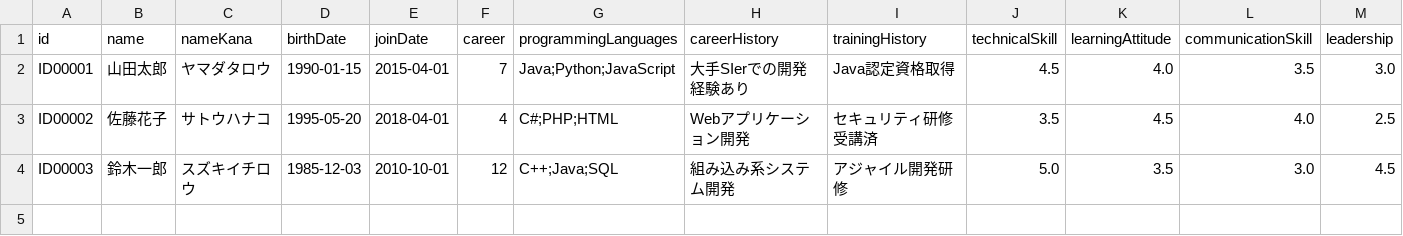
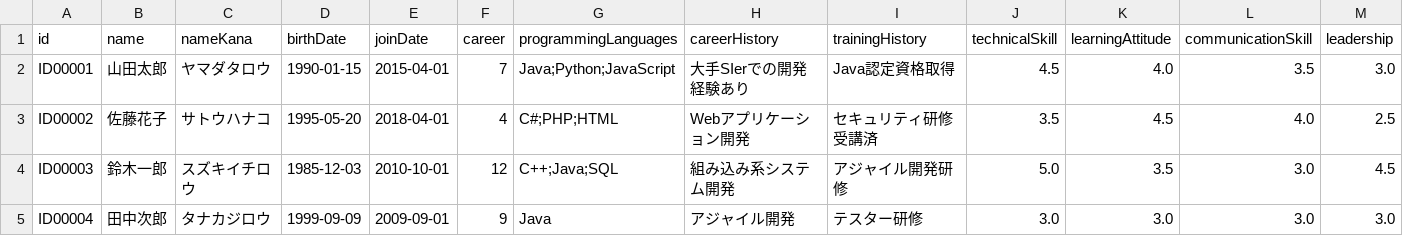
Before and after one commit to Tocma/Engineer-system, a CSV file: src/data/engineers.csv, drawn as a sheet; only a part is shown; rows hold the shown columns only; the diff names each change by its address in the sheet, - before the commit and + after, or states it on an @@ line.

```diff
--- a/src/data/engineers.csv
+++ b/src/data/engineers.csv
+row 5: ID00004 | 田中次郎 | タナカジロウ | 1999-09-09 | 2009-09-01 | 9 | Java | アジャイル開発 | テスター研修 | 3.0 | 3.0 | 3.0 | 3.0
```
Also changed, not shown: bin/data/engineers.csv, 38 other files.
